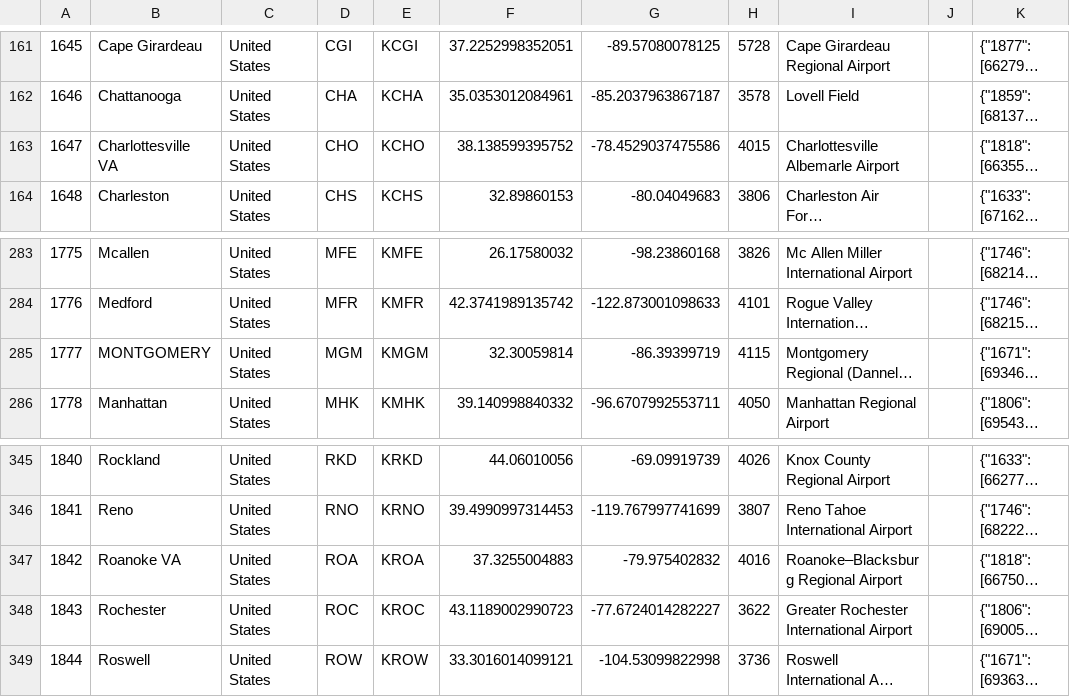
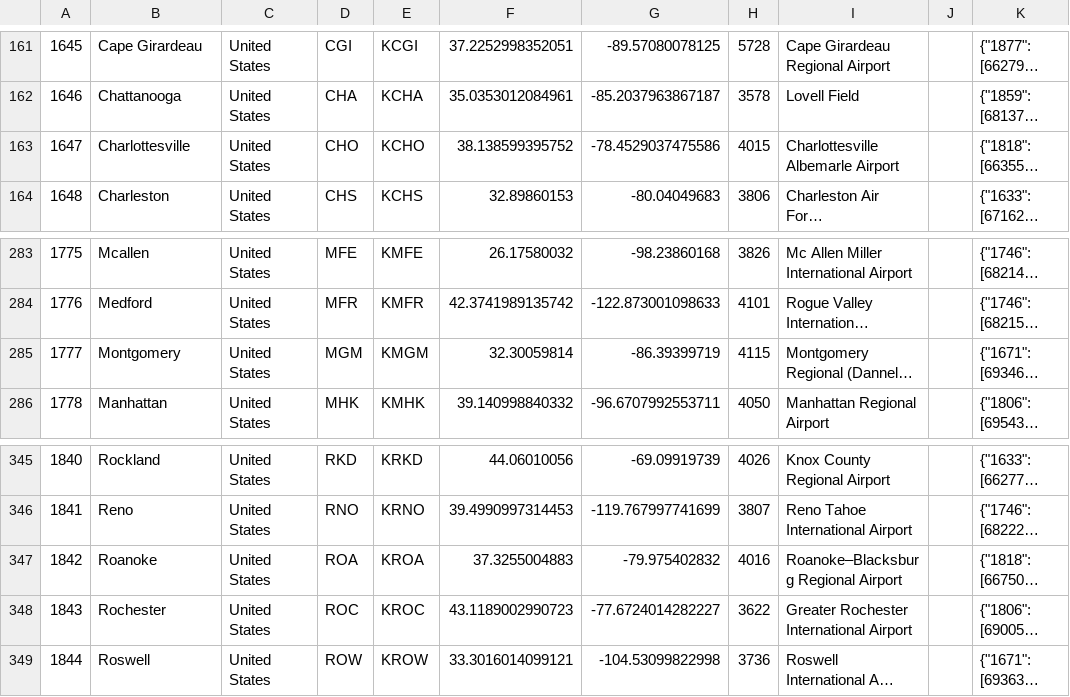
Before and after one commit to dbabsoniv/FlightSite, a CSV file: db/airports_id_by_flights_savior.csv, drawn as a sheet; only a part is shown, gaps mark what is left out; long unchanged cells end in …; the diff names each change by its address in the sheet, - before the commit and + after, or states it on an @@ line.

Commit message:
Fixed airport formatting errors in CSV
It should be "Montgomery", not "MONTGOMERY", and state information
should not be kept in the city value.

```diff
--- a/db/airports_id_by_flights_savior.csv
+++ b/db/airports_id_by_flights_savior.csv
-B163: Charlottesville VA
+B163: Charlottesville
-B285: MONTGOMERY
+B285: Montgomery
-B347: Roanoke VA
+B347: Roanoke
```
